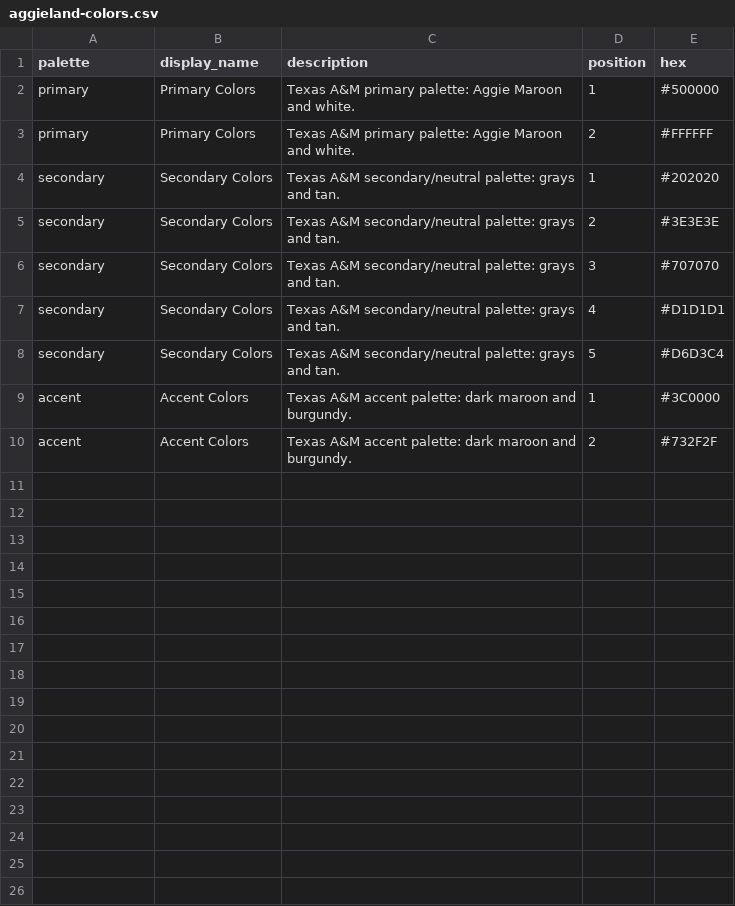
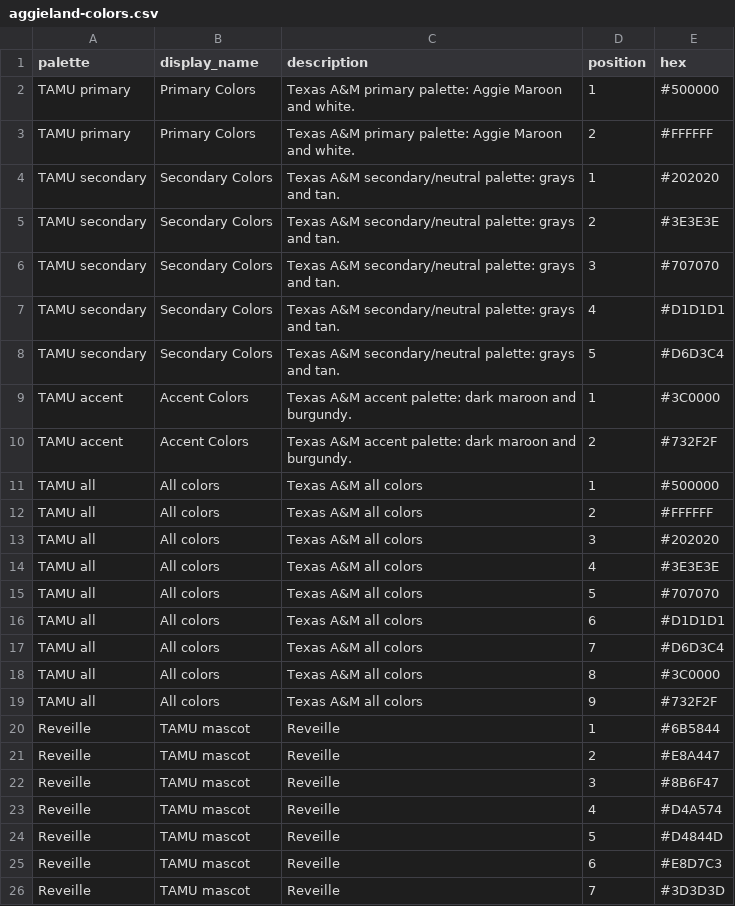
Before and after one commit to shu251/palette-jack, a CSV file: docs/data/aggieland-colors.csv, drawn as a sheet.

```diff
--- a/docs/data/aggieland-colors.csv
+++ b/docs/data/aggieland-colors.csv
@@ -1,10 +1,26 @@
 palette,display_name,description,position,hex
-primary,Primary Colors,Texas A&M primary palette: Aggie Maroon and white.,1,#500000
-primary,Primary Colors,Texas A&M primary palette: Aggie Maroon and white.,2,#FFFFFF
-secondary,Secondary Colors,Texas A&M secondary/neutral palette: grays and tan.,1,#202020
-secondary,Secondary Colors,Texas A&M secondary/neutral palette: grays and tan.,2,#3E3E3E
-secondary,Secondary Colors,Texas A&M secondary/neutral palette: grays and tan.,3,#707070
-secondary,Secondary Colors,Texas A&M secondary/neutral palette: grays and tan.,4,#D1D1D1
-secondary,Secondary Colors,Texas A&M secondary/neutral palette: grays and tan.,5,#D6D3C4
-accent,Accent Colors,Texas A&M accent palette: dark maroon and burgundy.,1,#3C0000
-accent,Accent Colors,Texas A&M accent palette: dark maroon and burgundy.,2,#732F2F
+TAMU primary,Primary Colors,Texas A&M primary palette: Aggie Maroon and white.,1,#500000
+TAMU primary,Primary Colors,Texas A&M primary palette: Aggie Maroon and white.,2,#FFFFFF
+TAMU secondary,Secondary Colors,Texas A&M secondary/neutral palette: grays and tan.,1,#202020
+TAMU secondary,Secondary Colors,Texas A&M secondary/neutral palette: grays and tan.,2,#3E3E3E
+TAMU secondary,Secondary Colors,Texas A&M secondary/neutral palette: grays and tan.,3,#707070
+TAMU secondary,Secondary Colors,Texas A&M secondary/neutral palette: grays and tan.,4,#D1D1D1
+TAMU secondary,Secondary Colors,Texas A&M secondary/neutral palette: grays and tan.,5,#D6D3C4
+TAMU accent,Accent Colors,Texas A&M accent palette: dark maroon and burgundy.,1,#3C0000
+TAMU accent,Accent Colors,Texas A&M accent palette: dark maroon and burgundy.,2,#732F2F
+TAMU all,All colors,Texas A&M all colors,1,#500000
+TAMU all,All colors,Texas A&M all colors,2,#FFFFFF
+TAMU all,All colors,Texas A&M all colors,3,#202020
+TAMU all,All colors,Texas A&M all colors,4,#3E3E3E
+TAMU all,All colors,Texas A&M all colors,5,#707070
+TAMU all,All colors,Texas A&M all colors,6,#D1D1D1
+TAMU all,All colors,Texas A&M all colors,7,#D6D3C4
+TAMU all,All colors,Texas A&M all colors,8,#3C0000
+TAMU all,All colors,Texas A&M all colors,9,#732F2F
+Reveille,TAMU mascot,Reveille,1,#6B5844
+Reveille,TAMU mascot,Reveille,2,#E8A447
+Reveille,TAMU mascot,Reveille,3,#8B6F47
+Reveille,TAMU mascot,Reveille,4,#D4A574
+Reveille,TAMU mascot,Reveille,5,#D4844D
+Reveille,TAMU mascot,Reveille,6,#E8D7C3
+Reveille,TAMU mascot,Reveille,7,#3D3D3D
```
Also changed, not shown: 26 other files.
